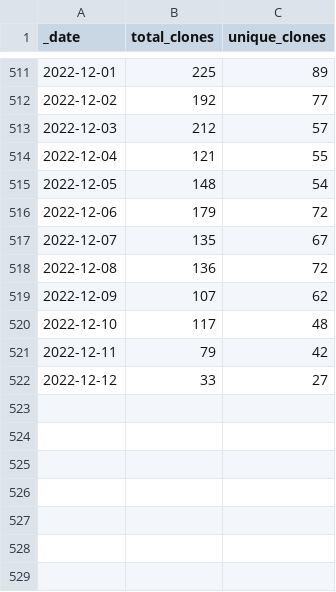
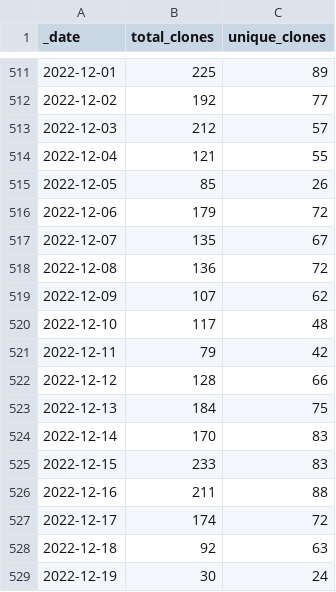
Before and after one commit to intel-secl/intel-secl, a CSV file: traffic/clones.csv, drawn as a sheet; only a part is shown, gaps mark what is left out.

Commit message:
GitHub traffic

```diff
--- a/traffic/clones.csv
+++ b/traffic/clones.csv
@@ -514,3 +514,3 @@ _date,total_clones,unique_clones
 2022-12-04,121,55
-2022-12-05,148,54
+2022-12-05,85,26
 2022-12-06,179,72
@@ -521,2 +521,9 @@ _date,total_clones,unique_clones
 2022-12-11,79,42
-2022-12-12,33,27
+2022-12-12,128,66
+2022-12-13,184,75
+2022-12-14,170,83
+2022-12-15,233,83
+2022-12-16,211,88
+2022-12-17,174,72
+2022-12-18,92,63
+2022-12-19,30,24
```
Also changed, not shown: traffic/views.csv, 1 other file.
